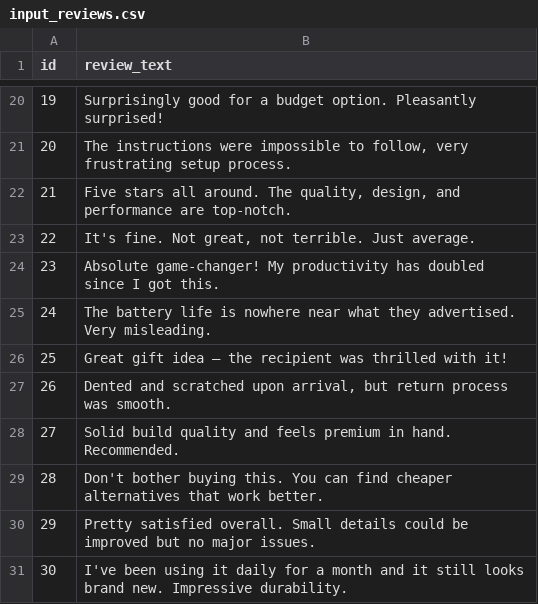
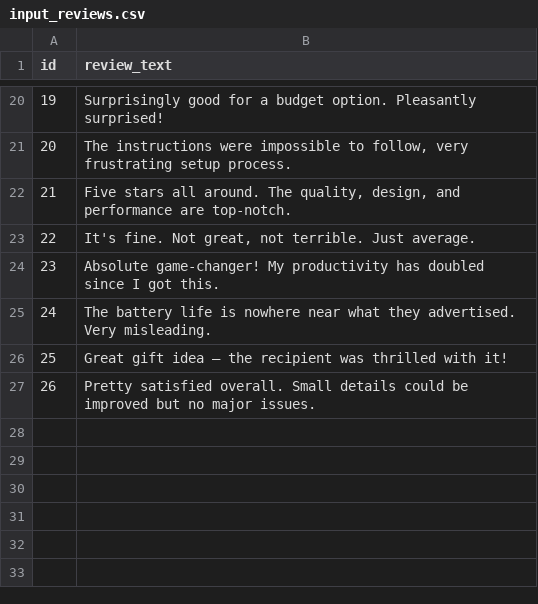
Before and after one commit to maksamail4u-bit/Data2sem, a CSV file: input_reviews.csv, drawn as a sheet; only a part is shown, gaps mark what is left out; removed rows and columns are numbered as before the commit, all else as after; the diff names each change by its address in the sheet, - before the commit and + after, or states it on an @@ line.

```diff
--- a/input_reviews.csv
+++ b/input_reviews.csv
-row 27: 26 | Dented and scratched upon arrival, but return process was smooth.
-row 28: 27 | Solid build quality and feels premium in hand. Recommended.
-row 29: 28 | Don't bother buying this. You can find cheaper alternatives that work better.
@@ column A (id) renumbered in row 27 @@
-row 31: 30 | I've been using it daily for a month and it still looks brand new. Impressive durability.
```
Also changed, not shown: 4 other files.
